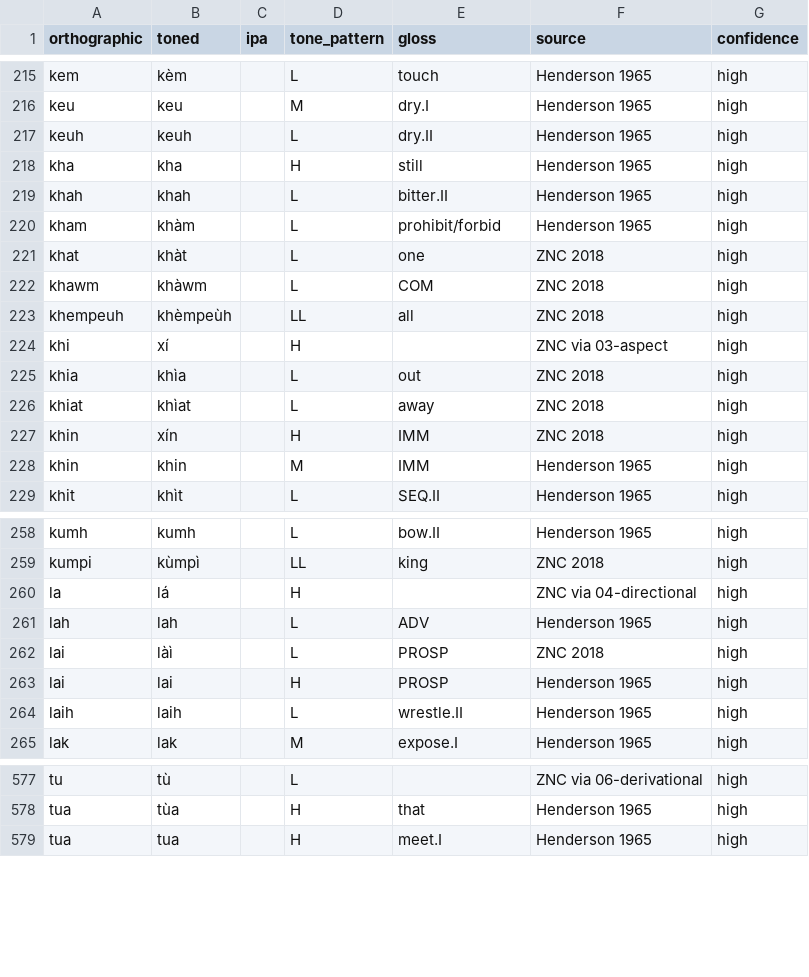
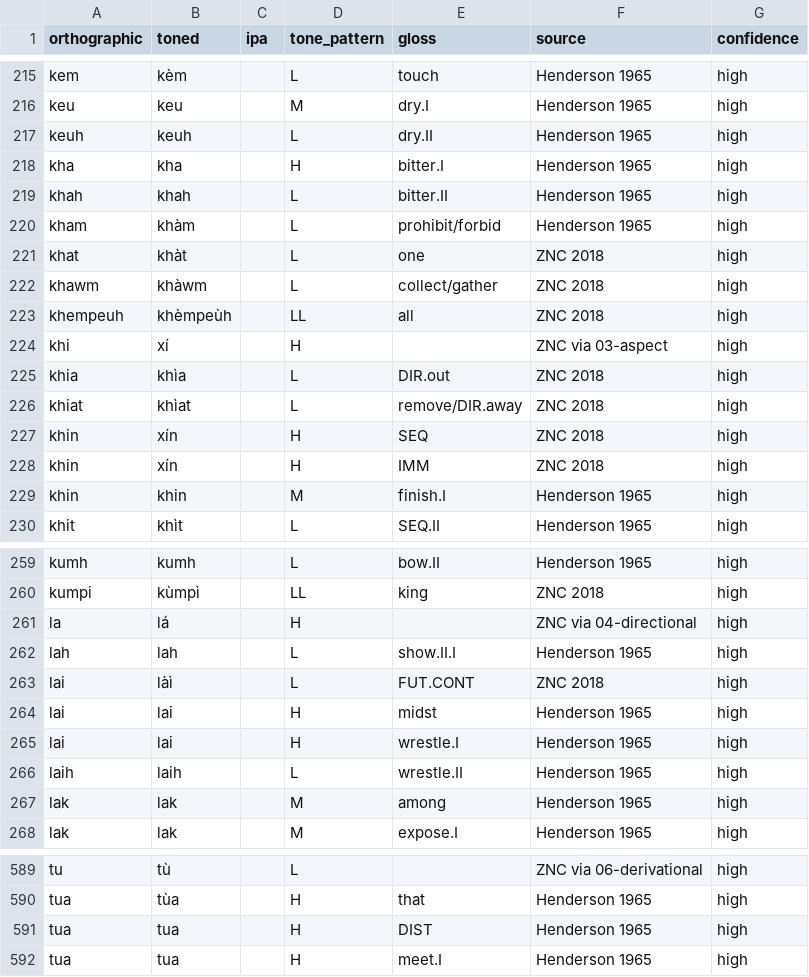
Before and after one commit to nh36/kuki-chin-corpus, a TSV file: data/tone_dictionary.tsv, drawn as a sheet; only a part is shown, gaps mark what is left out; the diff covers the shown part only.

```diff
--- a/data/tone_dictionary.tsv
+++ b/data/tone_dictionary.tsv
@@ -217,3 +217,3 @@ keu	keu		M	dry.I	Henderson 1965	high
 keuh	keuh		L	dry.II	Henderson 1965	high
-kha	kha		H	still	Henderson 1965	high
+kha	kha		H	bitter.I	Henderson 1965	high
 khah	khah		L	bitter.II	Henderson 1965	high
@@ -221,9 +221,10 @@ kham	khàm		L	prohibit/forbid	Henderson 1965	high
 khat	khàt		L	one	ZNC 2018	high
-khawm	khàwm		L	COM	ZNC 2018	high
+khawm	khàwm		L	collect/gather	ZNC 2018	high
 khempeuh	khèmpeùh		LL	all	ZNC 2018	high
 khi	xí		H		ZNC via 03-aspect	high
-khia	khìa		L	out	ZNC 2018	high
-khiat	khìat		L	away	ZNC 2018	high
+khia	khìa		L	DIR.out	ZNC 2018	high
+khiat	khìat		L	remove/DIR.away	ZNC 2018	high
+khin	xín		H	SEQ	ZNC 2018	high
 khin	xín		H	IMM	ZNC 2018	high
-khin	khin		M	IMM	Henderson 1965	high
+khin	khin		M	finish.I	Henderson 1965	high
 khit	khìt		L	SEQ.II	Henderson 1965	high
@@ -260,6 +261,8 @@ kumpi	kùmpì		LL	king	ZNC 2018	high
 la	lá		H		ZNC via 04-directional	high
-lah	lah		L	ADV	Henderson 1965	high
-lai	làì		L	PROSP	ZNC 2018	high
-lai	lai		H	PROSP	Henderson 1965	high
+lah	lah		L	show.II.I	Henderson 1965	high
+lai	làì		L	FUT.CONT	ZNC 2018	high
+lai	lai		H	midst	Henderson 1965	high
+lai	lai		H	wrestle.I	Henderson 1965	high
 laih	laih		L	wrestle.II	Henderson 1965	high
+lak	lak		M	among	Henderson 1965	high
 lak	lak		M	expose.I	Henderson 1965	high
@@ -578,2 +590,3 @@ tu	tù		L		ZNC via 06-derivational	high
 tua	tùa		H	that	Henderson 1965	high
+tua	tua		H	DIST	Henderson 1965	high
 tua	tua		H	meet.I	Henderson 1965	high
```
Also changed, not shown: 10 added rows, 1 removed row and 49 edited cells elsewhere in this file, 1 other file.
